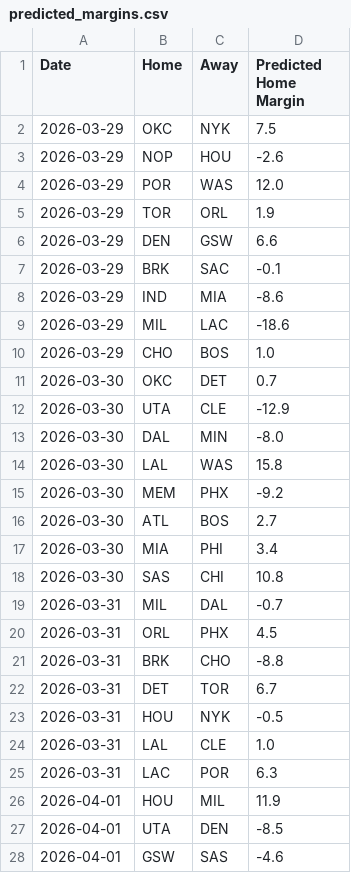
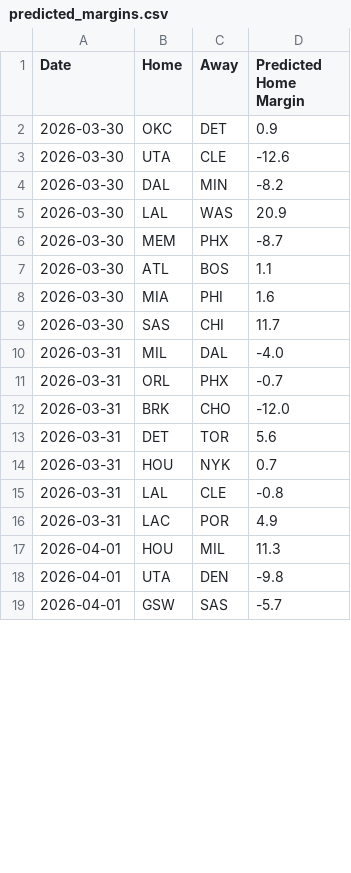
Before and after one commit to xocelyk/nba-forecast, a CSV file: data/predicted_margins.csv, drawn as a sheet; only a part is shown; the diff covers the shown part only.

```diff
--- a/data/predicted_margins.csv
+++ b/data/predicted_margins.csv
@@ -1,28 +1,19 @@
 Date,Home,Away,Predicted Home Margin
-2026-03-29,OKC,NYK,7.5
-2026-03-29,NOP,HOU,-2.6
-2026-03-29,POR,WAS,12.0
-2026-03-29,TOR,ORL,1.9
-2026-03-29,DEN,GSW,6.6
-2026-03-29,BRK,SAC,-0.1
-2026-03-29,IND,MIA,-8.6
-2026-03-29,MIL,LAC,-18.6
-2026-03-29,CHO,BOS,1.0
-2026-03-30,OKC,DET,0.7
-2026-03-30,UTA,CLE,-12.9
-2026-03-30,DAL,MIN,-8.0
-2026-03-30,LAL,WAS,15.8
-2026-03-30,MEM,PHX,-9.2
-2026-03-30,ATL,BOS,2.7
-2026-03-30,MIA,PHI,3.4
-2026-03-30,SAS,CHI,10.8
-2026-03-31,MIL,DAL,-0.7
-2026-03-31,ORL,PHX,4.5
-2026-03-31,BRK,CHO,-8.8
-2026-03-31,DET,TOR,6.7
-2026-03-31,HOU,NYK,-0.5
-2026-03-31,LAL,CLE,1.0
-2026-03-31,LAC,POR,6.3
-2026-04-01,HOU,MIL,11.9
-2026-04-01,UTA,DEN,-8.5
-2026-04-01,GSW,SAS,-4.6
+2026-03-30,OKC,DET,0.9
+2026-03-30,UTA,CLE,-12.6
+2026-03-30,DAL,MIN,-8.2
+2026-03-30,LAL,WAS,20.9
+2026-03-30,MEM,PHX,-8.7
+2026-03-30,ATL,BOS,1.1
+2026-03-30,MIA,PHI,1.6
+2026-03-30,SAS,CHI,11.7
+2026-03-31,MIL,DAL,-4.0
+2026-03-31,ORL,PHX,-0.7
+2026-03-31,BRK,CHO,-12.0
+2026-03-31,DET,TOR,5.6
+2026-03-31,HOU,NYK,0.7
+2026-03-31,LAL,CLE,-0.8
+2026-03-31,LAC,POR,4.9
+2026-04-01,HOU,MIL,11.3
+2026-04-01,UTA,DEN,-9.8
+2026-04-01,GSW,SAS,-5.7
```
Also changed, not shown: 11 added rows and 24 edited cells elsewhere in this file, data/games/year_data_2026.csv, data/main_2026.csv, 12 other files.
